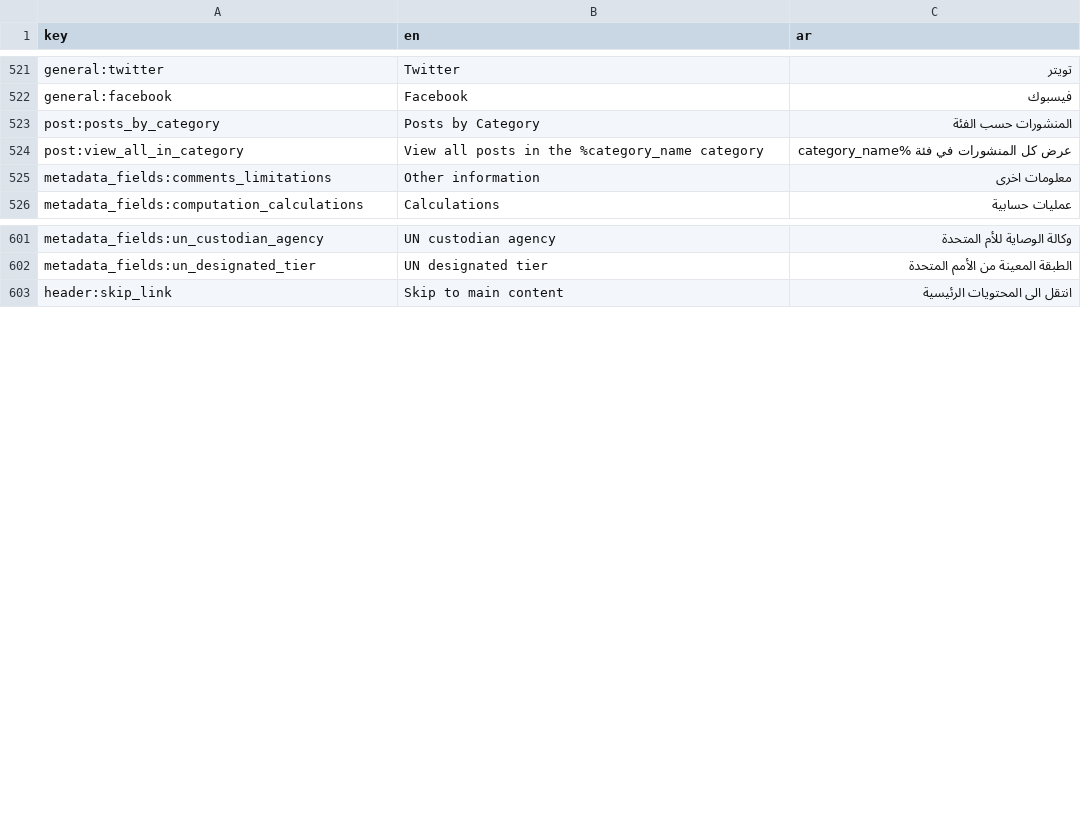
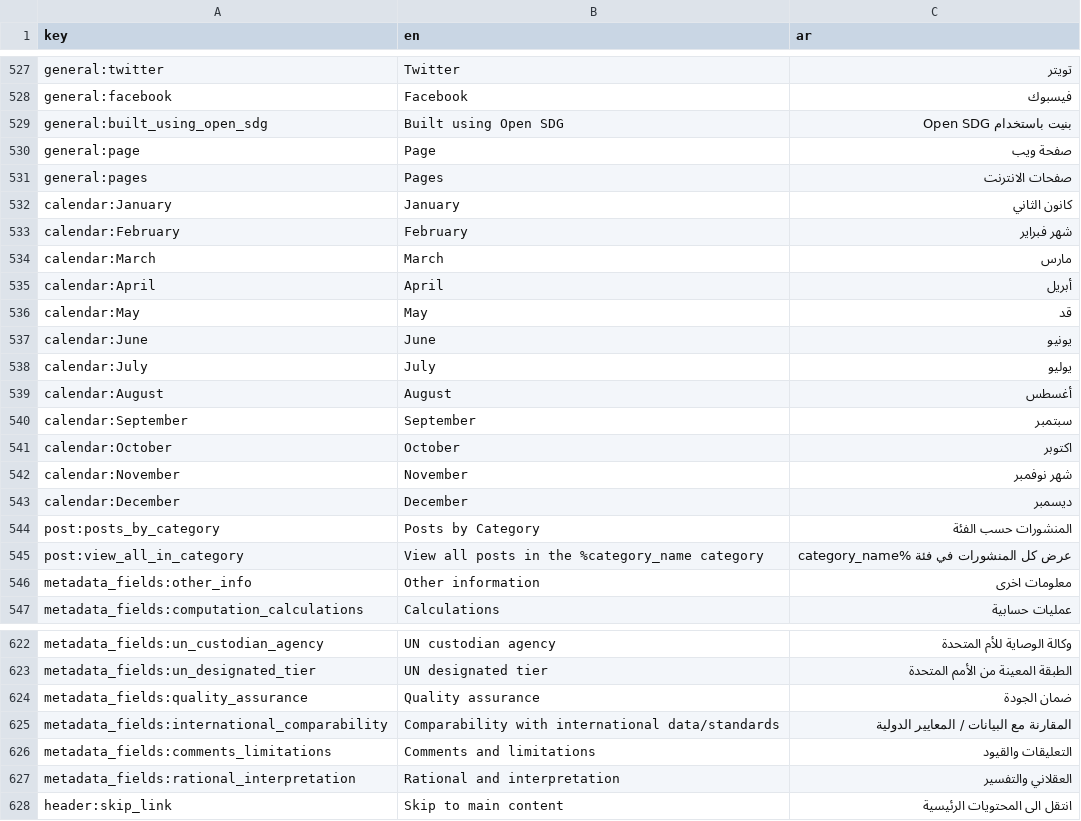
Before and after one commit to open-sdg/sdg-translations, a CSV file: sdg-translations-ar.csv, drawn as a sheet; only a part is shown, gaps mark what is left out; the diff covers the shown part only.

```diff
--- a/sdg-translations-ar.csv
+++ b/sdg-translations-ar.csv
@@ -522,5 +528,20 @@ general:twitter,Twitter,تويتر
 general:facebook,Facebook,فيسبوك
+general:built_using_open_sdg,Built using Open SDG,بنيت باستخدام Open SDG
+general:page,Page,صفحة ويب
+general:pages,Pages,صفحات الانترنت
+calendar:January,January,كانون الثاني
+calendar:February,February,شهر فبراير
+calendar:March,March,مارس
+calendar:April,April,أبريل
+calendar:May,May,قد
+calendar:June,June,يونيو
+calendar:July,July,يوليو
+calendar:August,August,أغسطس
+calendar:September,September,سبتمبر
+calendar:October,October,اكتوبر
+calendar:November,November,شهر نوفمبر
+calendar:December,December,ديسمبر
 post:posts_by_category,Posts by Category,المنشورات حسب الفئة
 post:view_all_in_category,View all posts in the %category_name category,عرض كل المنشورات في فئة %category_name
-metadata_fields:comments_limitations,Other information,معلومات اخرى
+metadata_fields:other_info,Other information,معلومات اخرى
 metadata_fields:computation_calculations,Calculations,عمليات حسابية
@@ -602,2 +623,6 @@ metadata_fields:un_custodian_agency,UN custodian agency,وكالة الوصاي
 metadata_fields:un_designated_tier,UN designated tier,الطبقة المعينة من الأمم المتحدة
+metadata_fields:quality_assurance,Quality assurance,ضمان الجودة
+metadata_fields:international_comparability,Comparability with international data/standards,المقارنة مع البيانات / المعايير الدولية
+metadata_fields:comments_limitations,Comments and limitations,التعليقات والقيود
+metadata_fields:rational_interpretation,Rational and interpretation,العقلاني والتفسير
 header:skip_link,Skip to main content,انتقل الى المحتويات الرئيسية
```
Also changed, not shown: 6 added rows elsewhere in this file, sdg-translations-de.csv, sdg-translations-es.csv, 8 other files.
